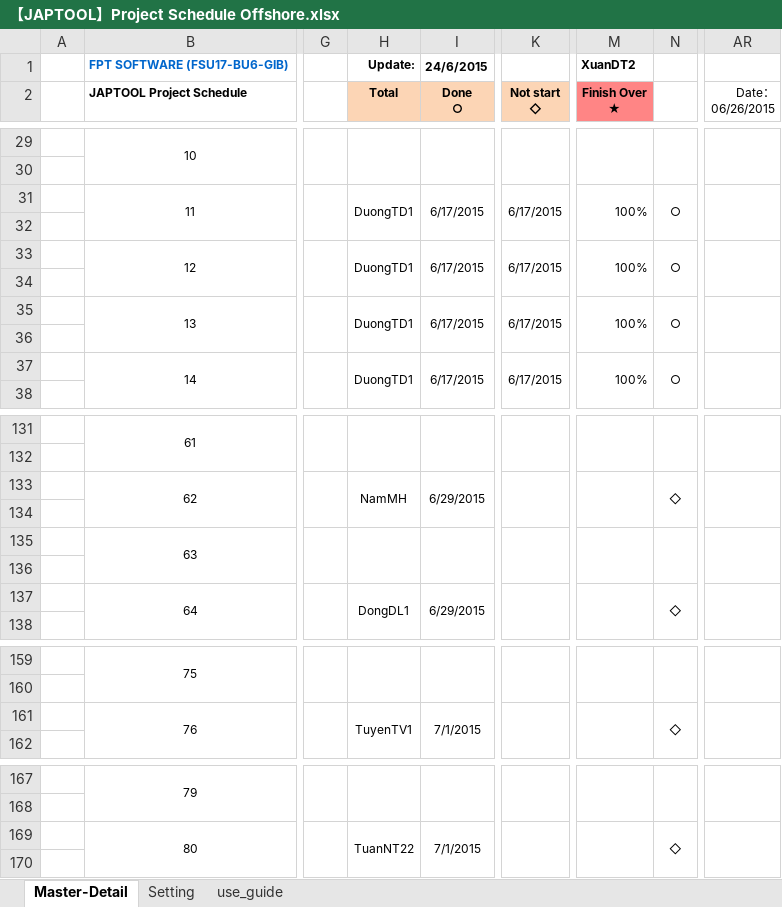
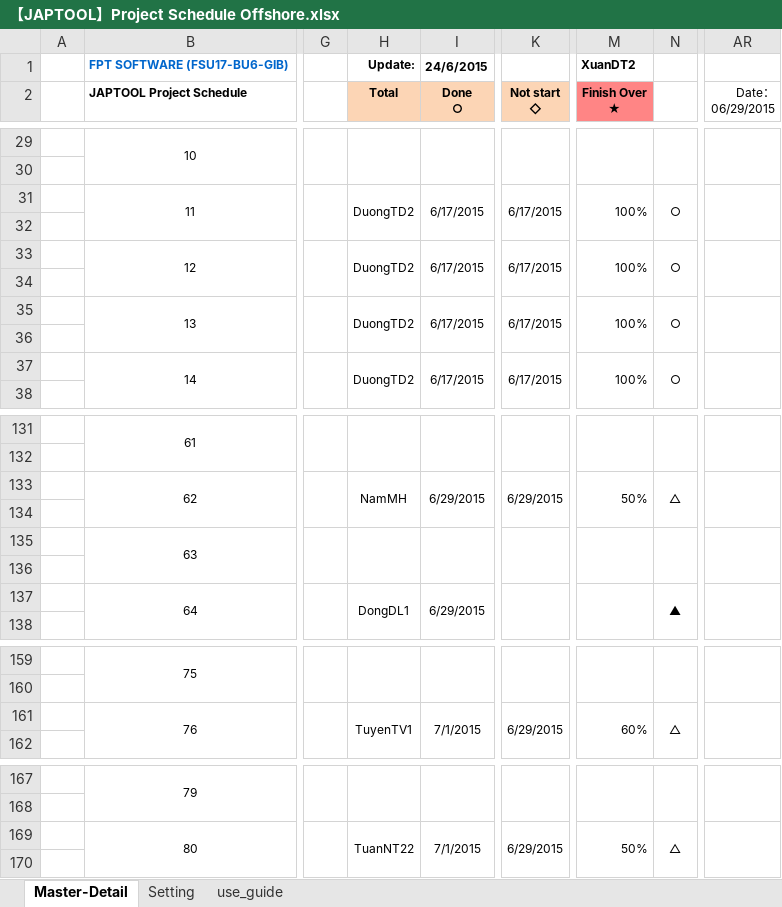
Before and after one commit to tugigroup/japtool, an Excel workbook: management/【JAPTOOL】Project Schedule Offshore.xlsx, sheet Master-Detail, drawn as a sheet; only a part is shown, gaps mark what is left out; values as stored, in another font and other column widths than the file's, no borders; conditional formats not drawn; the diff covers the shown part only; the diff names each change by its address in the sheet, - before the commit and + after, or states it on an @@ line.

```diff
--- a/management/【JAPTOOL】Project Schedule Offshore.xlsx (sheet Master-Detail)
+++ b/management/【JAPTOOL】Project Schedule Offshore.xlsx (sheet Master-Detail)
-AR2: Date： 06/26/2015
+AR2: Date： 06/29/2015
-H31 (Total): DuongTD1
+H31 (Total): DuongTD2
-H33 (Total): DuongTD1
+H33 (Total): DuongTD2
-H35 (Total): DuongTD1
+H35 (Total): DuongTD2
-H37 (Total): DuongTD1
+H37 (Total): DuongTD2
-K133 (Not start ◇): (empty)
+K133 (Not start ◇): 6/29/2015
-M133 (Finish Over ★): (empty)
+M133 (Finish Over ★): 50%
-N133: ◇
+N133: △
-N137: ◇
+N137: ▲
-K161 (Not start ◇): (empty)
+K161 (Not start ◇): 6/29/2015
-M161 (Finish Over ★): (empty)
+M161 (Finish Over ★): 60%
-N161: ◇
+N161: △
-K169 (Not start ◇): (empty)
+K169 (Not start ◇): 6/29/2015
-M169 (Finish Over ★): (empty)
+M169 (Finish Over ★): 50%
-N169: ◇
+N169: △
```
Also changed, not shown: 27 edited cells elsewhere in this sheet.
